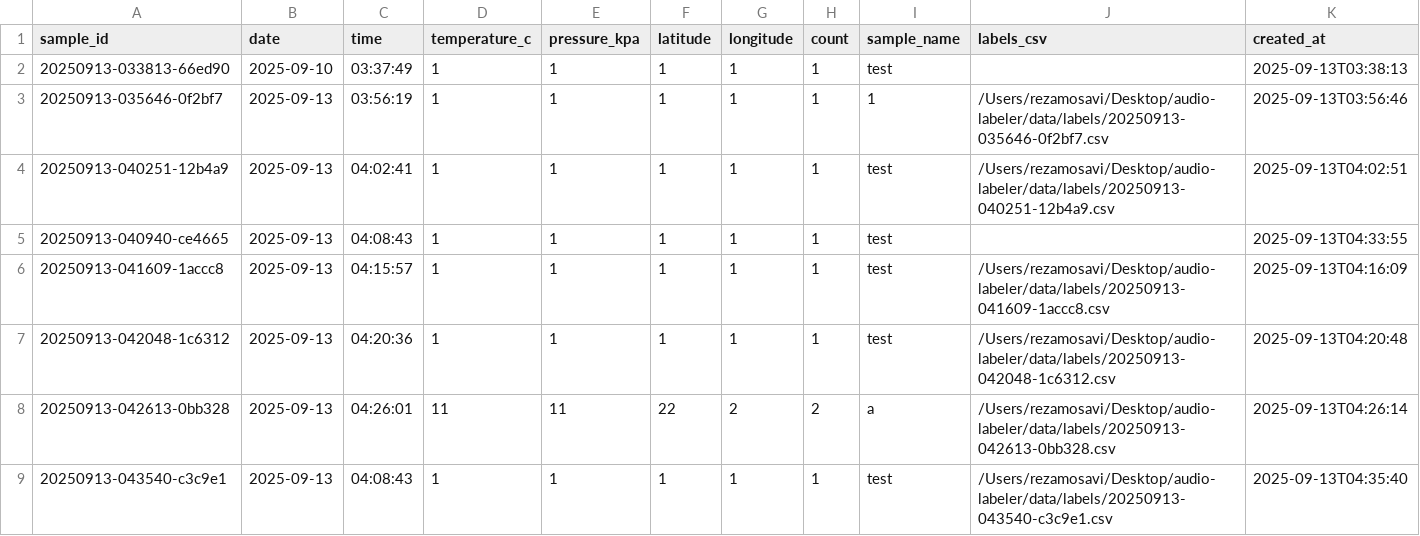
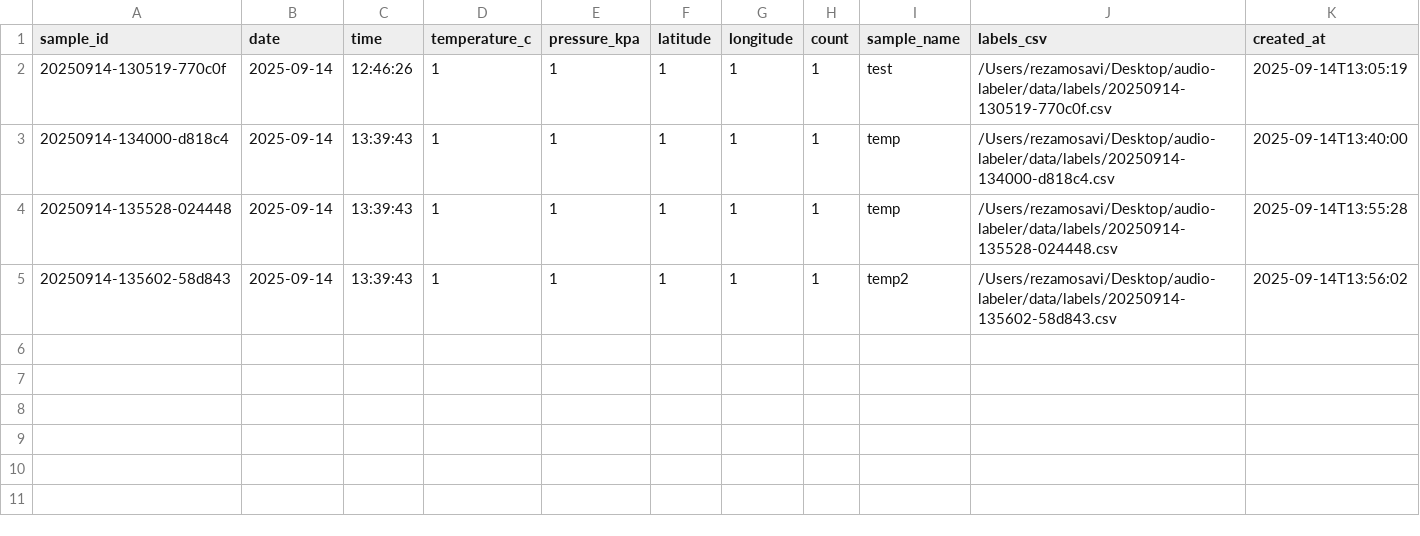
Before and after one commit to rezamosavi8740/audio-labeler, a CSV file: data/samples_meta.csv, drawn as a sheet.

```diff
--- a/data/samples_meta.csv
+++ b/data/samples_meta.csv
@@ -1,9 +1,5 @@
 sample_id,date,time,temperature_c,pressure_kpa,latitude,longitude,count,sample_name,labels_csv,created_at
-20250913-033813-66ed90,2025-09-10,03:37:49,1,1,1,1,1,test,,2025-09-13T03:38:13
-20250913-035646-0f2bf7,2025-09-13,03:56:19,1,1,1,1,1,1,/Users/rezamosavi/Desktop/audio-labeler/data/labels/20250913-035646-0f2bf7.csv,2025-09-13T03:56:46
-20250913-040251-12b4a9,2025-09-13,04:02:41,1,1,1,1,1,test,/Users/rezamosavi/Desktop/audio-labeler/data/labels/20250913-040251-12b4a9.csv,2025-09-13T04:02:51
-20250913-040940-ce4665,2025-09-13,04:08:43,1,1,1,1,1,test,,2025-09-13T04:33:55
-20250913-041609-1accc8,2025-09-13,04:15:57,1,1,1,1,1,test,/Users/rezamosavi/Desktop/audio-labeler/data/labels/20250913-041609-1accc8.csv,2025-09-13T04:16:09
-20250913-042048-1c6312,2025-09-13,04:20:36,1,1,1,1,1,test,/Users/rezamosavi/Desktop/audio-labeler/data/labels/20250913-042048-1c6312.csv,2025-09-13T04:20:48
-20250913-042613-0bb328,2025-09-13,04:26:01,11,11,22,2,2,a,/Users/rezamosavi/Desktop/audio-labeler/data/labels/20250913-042613-0bb328.csv,2025-09-13T04:26:14
-20250913-043540-c3c9e1,2025-09-13,04:08:43,1,1,1,1,1,test,/Users/rezamosavi/Desktop/audio-labeler/data/labels/20250913-043540-c3c9e1.csv,2025-09-13T04:35:40
+20250914-130519-770c0f,2025-09-14,12:46:26,1,1,1,1,1,test,/Users/rezamosavi/Desktop/audio-labeler/data/labels/20250914-130519-770c0f.csv,2025-09-14T13:05:19
+20250914-134000-d818c4,2025-09-14,13:39:43,1,1,1,1,1,temp,/Users/rezamosavi/Desktop/audio-labeler/data/labels/20250914-134000-d818c4.csv,2025-09-14T13:40:00
+20250914-135528-024448,2025-09-14,13:39:43,1,1,1,1,1,temp,/Users/rezamosavi/Desktop/audio-labeler/data/labels/20250914-135528-024448.csv,2025-09-14T13:55:28
+20250914-135602-58d843,2025-09-14,13:39:43,1,1,1,1,1,temp2,/Users/rezamosavi/Desktop/audio-labeler/data/labels/20250914-135602-58d843.csv,2025-09-14T13:56:02
```
Also changed, not shown: 11 other files.
